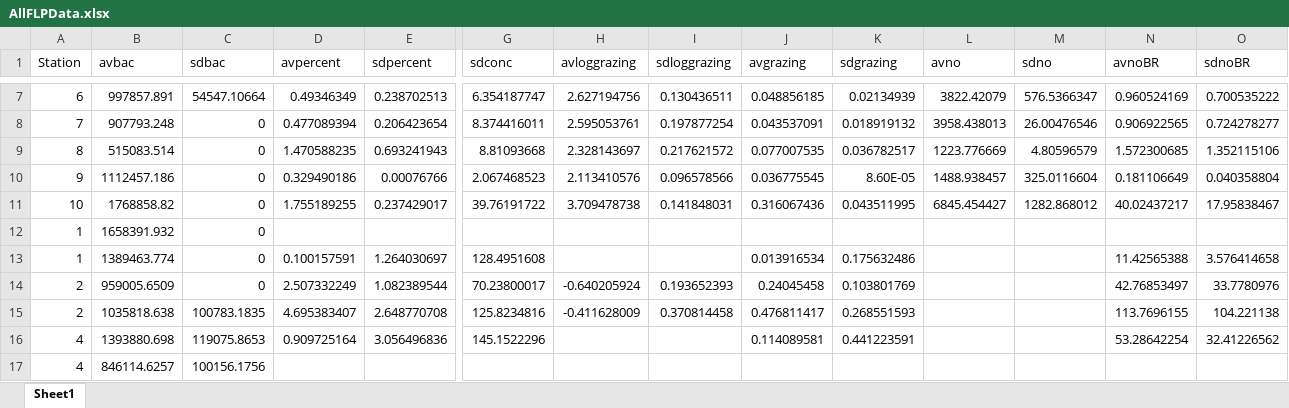
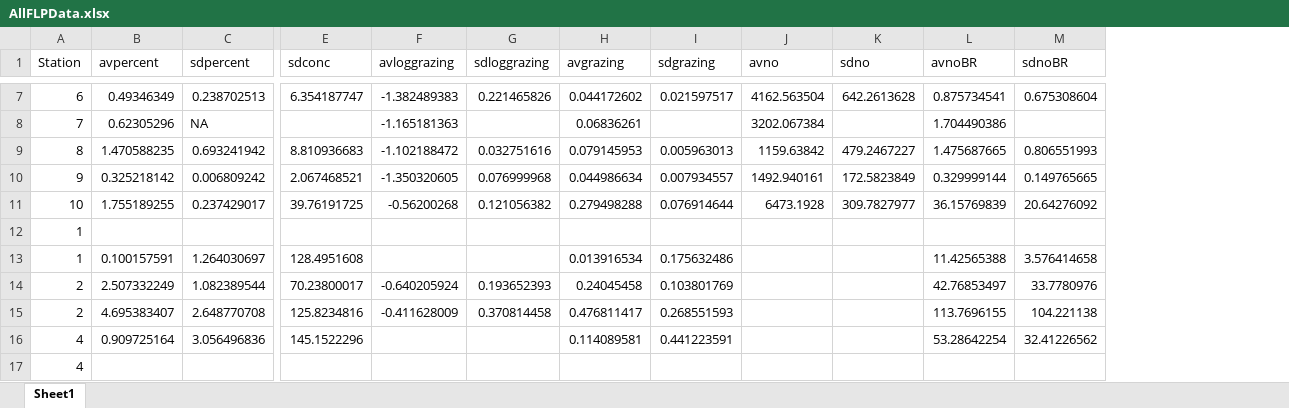
Before and after one commit to CohenLabUGA/AcidotropicDyes, an Excel workbook: Data/AllFLPData.xlsx, sheet Sheet1, drawn as a sheet; only a part is shown, gaps mark what is left out; values as stored, in another font and other column widths than the file's, no borders; removed rows and columns are numbered as before the commit, all else as after; rows hold the shown columns only; the diff covers the shown part only; the diff names each change by its address in the sheet, - before the commit and + after, or states it on an @@ line.

```diff
--- a/Data/AllFLPData.xlsx (sheet Sheet1)
+++ b/Data/AllFLPData.xlsx (sheet Sheet1)
-column B (avbac), row 7: 997857.891; row 9: 515083.514; rows 11-17: 1768858.82 | 1658391.932 | 1389463.774 | 959005.6509 | 1035818.638 | 1393880.698 | 846114.6257
-column C (sdbac), row 7: 54547.10664; row 9: 0; rows 11-17: 0 | 0 | 0 | 0 | 100783.1835 | 119075.8653 | 100156.1756
-F7 (avloggrazing): 2.627194756
+F7 (avloggrazing): -1.382489383
-G7 (sdloggrazing): 0.130436511
+G7 (sdloggrazing): 0.221465826
-H7 (avgrazing): 0.048856185
+H7 (avgrazing): 0.044172602
-I7 (sdgrazing): 0.02134939
+I7 (sdgrazing): 0.021597517
-J7 (avno): 3822.42079
+J7 (avno): 4162.563504
-K7 (sdno): 576.5366347
+K7 (sdno): 642.2613628
-L7 (avnoBR): 0.960524169
+L7 (avnoBR): 0.875734541
-M7 (sdnoBR): 0.700535222
+M7 (sdnoBR): 0.675308604
-row 8: 7 | 907793.248 | 0 | 0.477089394 | 0.206423654 | 8.374416011 | 2.595053761 | 0.197877254 | 0.043537091 | 0.018919132 | 3958.438013 | 26.00476546 | 0.906922565 | 0.724278277
+row 8: 7 | 0.62305296 | NA |  | -1.165181363 |  | 0.06836261 |  | 3202.067384 |  | 1.704490386
-C9 (sdpercent): 0.693241943
+C9 (sdpercent): 0.693241942
-E9 (sdconc): 8.81093668
+E9 (sdconc): 8.810936683
-F9 (avloggrazing): 2.328143697
+F9 (avloggrazing): -1.102188472
-G9 (sdloggrazing): 0.217621572
+G9 (sdloggrazing): 0.032751616
-H9 (avgrazing): 0.077007535
+H9 (avgrazing): 0.079145953
-I9 (sdgrazing): 0.036782517
+I9 (sdgrazing): 0.005963013
-J9 (avno): 1223.776669
+J9 (avno): 1159.63842
-K9 (sdno): 4.80596579
+K9 (sdno): 479.2467227
-L9 (avnoBR): 1.572300685
+L9 (avnoBR): 1.475687665
-M9 (sdnoBR): 1.352115106
+M9 (sdnoBR): 0.806551993
-row 10: 9 | 1112457.186 | 0 | 0.329490186 | 0.00076766 | 2.067468523 | 2.113410576 | 0.096578566 | 0.036775545 | 8.60E-05 | 1488.938457 | 325.0116604 | 0.181106649 | 0.040358804
+row 10: 9 | 0.325218142 | 0.006809242 | 2.067468521 | -1.350320605 | 0.076999968 | 0.044986634 | 0.007934557 | 1492.940161 | 172.5823849 | 0.329999144 | 0.149765665
-E11 (sdconc): 39.76191722
+E11 (sdconc): 39.76191725
-F11 (avloggrazing): 3.709478738
+F11 (avloggrazing): -0.56200268
-G11 (sdloggrazing): 0.141848031
+G11 (sdloggrazing): 0.121056382
-H11 (avgrazing): 0.316067436
+H11 (avgrazing): 0.279498288
-I11 (sdgrazing): 0.043511995
+I11 (sdgrazing): 0.076914644
-J11 (avno): 6845.454427
+J11 (avno): 6473.1928
-K11 (sdno): 1282.868012
+K11 (sdno): 309.7827977
-L11 (avnoBR): 40.02437217
+L11 (avnoBR): 36.15769839
-M11 (sdnoBR): 17.95838467
+M11 (sdnoBR): 20.64276092
```
Also changed, not shown: 1 added row, 1 removed row and 30 edited cells elsewhere in this sheet, formulas that keep their value, Data/NES_FLP_Microscopy.xlsx, 1 other file.
